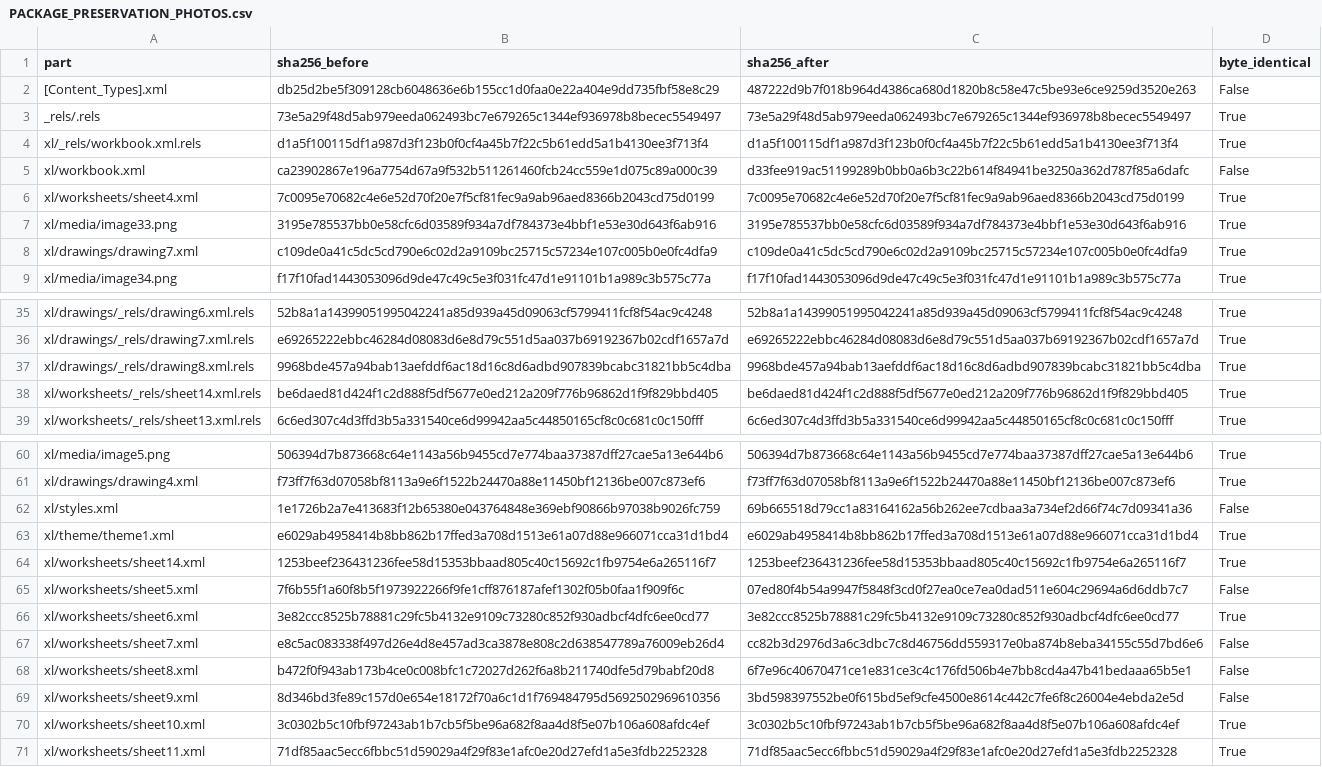
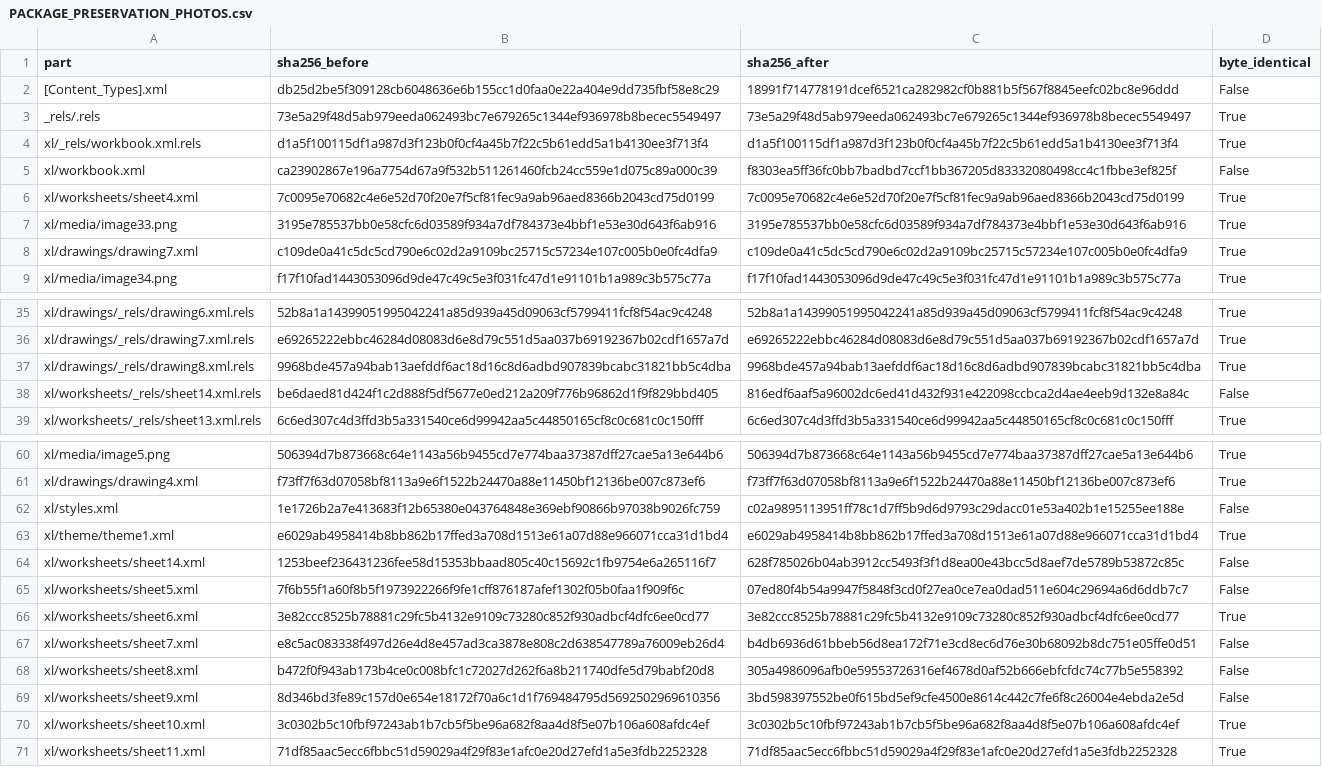
Before and after one commit to smokydastona/PLU-Code-Book, a CSV file: outputs/till-binder-review/PACKAGE_PRESERVATION_PHOTOS.csv, drawn as a sheet; only a part is shown, gaps mark what is left out.

```diff
--- a/outputs/till-binder-review/PACKAGE_PRESERVATION_PHOTOS.csv
+++ b/outputs/till-binder-review/PACKAGE_PRESERVATION_PHOTOS.csv
@@ -1,6 +1,6 @@
 part,sha256_before,sha256_after,byte_identical
-[Content_Types].xml,db25d2be5f309128cb6048636e6b155cc1d0faa0e22a404e9dd735fbf58e8c29,487222d9b7f018b964d4386ca680d1820b8c58e47c5be93e6ce9259d3520e263,False
+[Content_Types].xml,db25d2be5f309128cb6048636e6b155cc1d0faa0e22a404e9dd735fbf58e8c29,18991f714778191dcef6521ca282982cf0b881b5f567f8845eefc02bc8e96ddd,False
 _rels/.rels,73e5a29f48d5ab979eeda062493bc7e679265c1344ef936978b8becec5549497,73e5a29f48d5ab979eeda062493bc7e679265c1344ef936978b8becec5549497,True
 xl/_rels/workbook.xml.rels,d1a5f100115df1a987d3f123b0f0cf4a45b7f22c5b61edd5a1b4130ee3f713f4,d1a5f100115df1a987d3f123b0f0cf4a45b7f22c5b61edd5a1b4130ee3f713f4,True
-xl/workbook.xml,ca23902867e196a7754d67a9f532b511261460fcb24cc559e1d075c89a000c39,d33fee919ac51199289b0bb0a6b3c22b614f84941be3250a362d787f85a6dafc,False
+xl/workbook.xml,ca23902867e196a7754d67a9f532b511261460fcb24cc559e1d075c89a000c39,f8303ea5ff36fc0bb7badbd7ccf1bb367205d83332080498cc4c1fbbe3ef825f,False
 xl/worksheets/sheet4.xml,7c0095e70682c4e6e52d70f20e7f5cf81fec9a9ab96aed8366b2043cd75d0199,7c0095e70682c4e6e52d70f20e7f5cf81fec9a9ab96aed8366b2043cd75d0199,True
@@ -37,3 +37,3 @@ xl/drawings/_rels/drawing7.xml.rels,e69265222ebbc46284d08083d6e8d79c551d5aa037b6
 xl/drawings/_rels/drawing8.xml.rels,9968bde457a94bab13aefddf6ac18d16c8d6adbd907839bcabc31821bb5c4dba,9968bde457a94bab13aefddf6ac18d16c8d6adbd907839bcabc31821bb5c4dba,True
-xl/worksheets/_rels/sheet14.xml.rels,be6daed81d424f1c2d888f5df5677e0ed212a209f776b96862d1f9f829bbd405,be6daed81d424f1c2d888f5df5677e0ed212a209f776b96862d1f9f829bbd405,True
+xl/worksheets/_rels/sheet14.xml.rels,be6daed81d424f1c2d888f5df5677e0ed212a209f776b96862d1f9f829bbd405,816edf6aaf5a96002dc6ed41d432f931e422098ccbca2d4ae4eeb9d132e8a84c,False
 xl/worksheets/_rels/sheet13.xml.rels,6c6ed307c4d3ffd3b5a331540ce6d99942aa5c44850165cf8c0c681c0c150fff,6c6ed307c4d3ffd3b5a331540ce6d99942aa5c44850165cf8c0c681c0c150fff,True
@@ -61,9 +61,9 @@ xl/media/image5.png,506394d7b873668c64e1143a56b9455cd7e774baa37387dff27cae5a13e6
 xl/drawings/drawing4.xml,f73ff7f63d07058bf8113a9e6f1522b24470a88e11450bf12136be007c873ef6,f73ff7f63d07058bf8113a9e6f1522b24470a88e11450bf12136be007c873ef6,True
-xl/styles.xml,1e1726b2a7e413683f12b65380e043764848e369ebf90866b97038b9026fc759,69b665518d79cc1a83164162a56b262ee7cdbaa3a734ef2d66f74c7d09341a36,False
+xl/styles.xml,1e1726b2a7e413683f12b65380e043764848e369ebf90866b97038b9026fc759,c02a9895113951ff78c1d7ff5b9d6d9793c29dacc01e53a402b1e15255ee188e,False
 xl/theme/theme1.xml,e6029ab4958414b8bb862b17ffed3a708d1513e61a07d88e966071cca31d1bd4,e6029ab4958414b8bb862b17ffed3a708d1513e61a07d88e966071cca31d1bd4,True
-xl/worksheets/sheet14.xml,1253beef236431236fee58d15353bbaad805c40c15692c1fb9754e6a265116f7,1253beef236431236fee58d15353bbaad805c40c15692c1fb9754e6a265116f7,True
+xl/worksheets/sheet14.xml,1253beef236431236fee58d15353bbaad805c40c15692c1fb9754e6a265116f7,628f785026b04ab3912cc5493f3f1d8ea00e43bcc5d8aef7de5789b53872c85c,False
 xl/worksheets/sheet5.xml,7f6b55f1a60f8b5f1973922266f9fe1cff876187afef1302f05b0faa1f909f6c,07ed80f4b54a9947f5848f3cd0f27ea0ce7ea0dad511e604c29694a6d6ddb7c7,False
 xl/worksheets/sheet6.xml,3e82ccc8525b78881c29fc5b4132e9109c73280c852f930adbcf4dfc6ee0cd77,3e82ccc8525b78881c29fc5b4132e9109c73280c852f930adbcf4dfc6ee0cd77,True
-xl/worksheets/sheet7.xml,e8c5ac083338f497d26e4d8e457ad3ca3878e808c2d638547789a76009eb26d4,cc82b3d2976d3a6c3dbc7c8d46756dd559317e0ba874b8eba34155c55d7bd6e6,False
-xl/worksheets/sheet8.xml,b472f0f943ab173b4ce0c008bfc1c72027d262f6a8b211740dfe5d79babf20d8,6f7e96c40670471ce1e831ce3c4c176fd506b4e7bb8cd4a47b41bedaaa65b5e1,False
+xl/worksheets/sheet7.xml,e8c5ac083338f497d26e4d8e457ad3ca3878e808c2d638547789a76009eb26d4,b4db6936d61bbeb56d8ea172f71e3cd8ec6d76e30b68092b8dc751e05ffe0d51,False
+xl/worksheets/sheet8.xml,b472f0f943ab173b4ce0c008bfc1c72027d262f6a8b211740dfe5d79babf20d8,305a4986096afb0e59553726316ef4678d0af52b666ebfcfdc74c77b5e558392,False
 xl/worksheets/sheet9.xml,8d346bd3fe89c157d0e654e18172f70a6c1d1f769484795d5692502969610356,3bd598397552be0f615bd5ef9cfe4500e8614c442c7fe6f8c26004e4ebda2e5d,False
```
Also changed, not shown: 8 other files.
